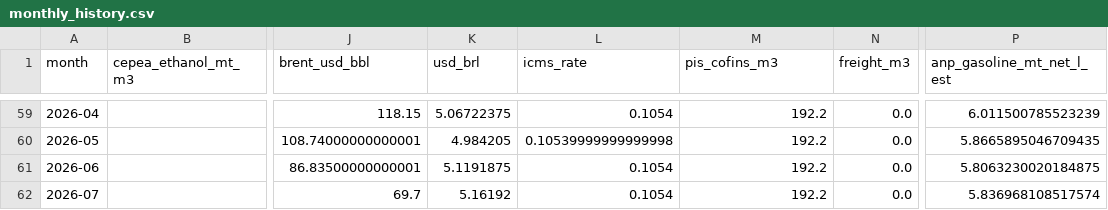
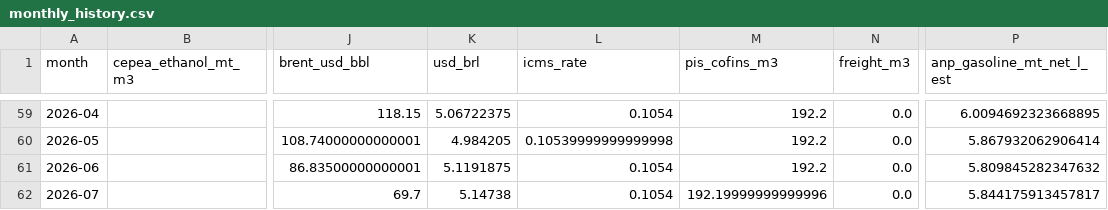
Before and after one commit to CBordaYupanqui/Etanol-de-maiz, a CSV file: outputs/monthly_history.csv, drawn as a sheet; only a part is shown, gaps mark what is left out; the diff covers the shown part only; the diff names each change by its address in the sheet, - before the commit and + after, or states it on an @@ line.

```diff
--- a/outputs/monthly_history.csv
+++ b/outputs/monthly_history.csv
-P59 (anp_gasoline_mt_net_l_est): 6.011500785523239
+P59 (anp_gasoline_mt_net_l_est): 6.0094692323668895
-P60 (anp_gasoline_mt_net_l_est): 5.8665895046709435
+P60 (anp_gasoline_mt_net_l_est): 5.867932062906414
-P61 (anp_gasoline_mt_net_l_est): 5.8063230020184875
+P61 (anp_gasoline_mt_net_l_est): 5.809845282347632
-K62 (usd_brl): 5.16192
+K62 (usd_brl): 5.14738
-M62 (pis_cofins_m3): 192.2
+M62 (pis_cofins_m3): 192.19999999999996
-P62 (anp_gasoline_mt_net_l_est): 5.836968108517574
+P62 (anp_gasoline_mt_net_l_est): 5.844175913457817
```
Also changed, not shown: 54 edited cells elsewhere in this file, outputs/backtest_predictions.csv, outputs/forecasts.csv, 10 other files.
